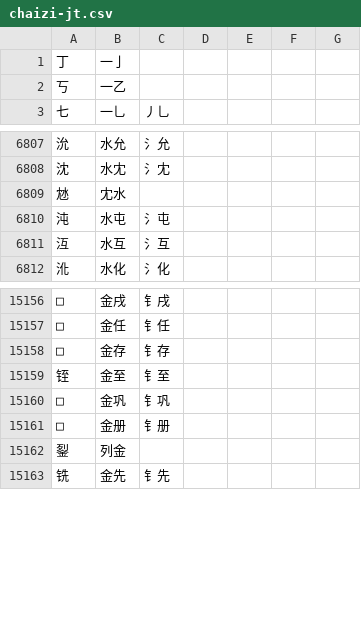
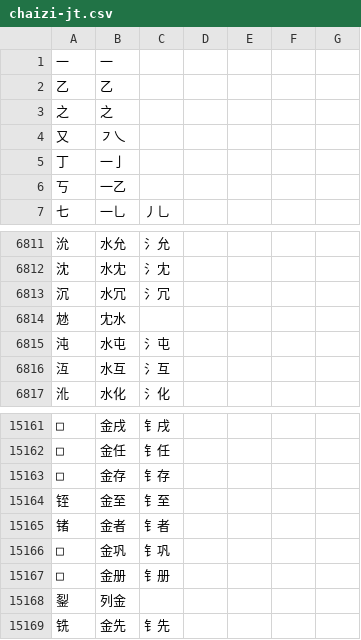
Before and after one commit to LinjianLi/chaizi, a CSV file: chaizi-jt.csv, drawn as a sheet; only a part is shown, gaps mark what is left out.

```diff
--- a/chaizi-jt.csv
+++ b/chaizi-jt.csv
@@ -1 +1,5 @@
+一,一
+乙,乙
+之,之
+又,㇇乀
 丁,一亅
@@ -6808,2 +6812,3 @@
 沈,水冘,氵冘
+沉,水冗,氵冗
 沊,冘水
@@ -15159,2 +15164,3 @@
 铚,金至,钅至
+锗,金者,钅者
 □,金巩,钅巩
```
Also changed, not shown: chaizi-ft.csv.
